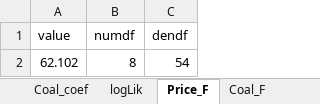
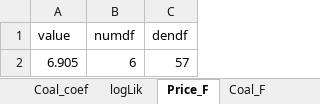
Before and after one commit to Allisterh/Generalised_impulse_response_GIRF-TS_Final_paper, an Excel workbook: Tables/VAR_estimates.xlsx, sheet Price_F, drawn as a sheet; values as stored, in another font and other column widths than the file's, no borders; removed rows and columns are numbered as before the commit, all else as after; the diff names each change by its address in the sheet, - before the commit and + after, or states it on an @@ line.

```diff
--- a/Tables/VAR_estimates.xlsx (sheet Price_F)
+++ b/Tables/VAR_estimates.xlsx (sheet Price_F)
-row 2: 62.102 | 8 | 54
+row 2: 6.905 | 6 | 57
```
Also changed, not shown: sheet Coal_coef, sheet Price_coef, sheet Coal_F, sheet Sigma, sheet logLik, Data.xlsx, Tables/Coal_UR_Test.xlsx, 29 other files.
